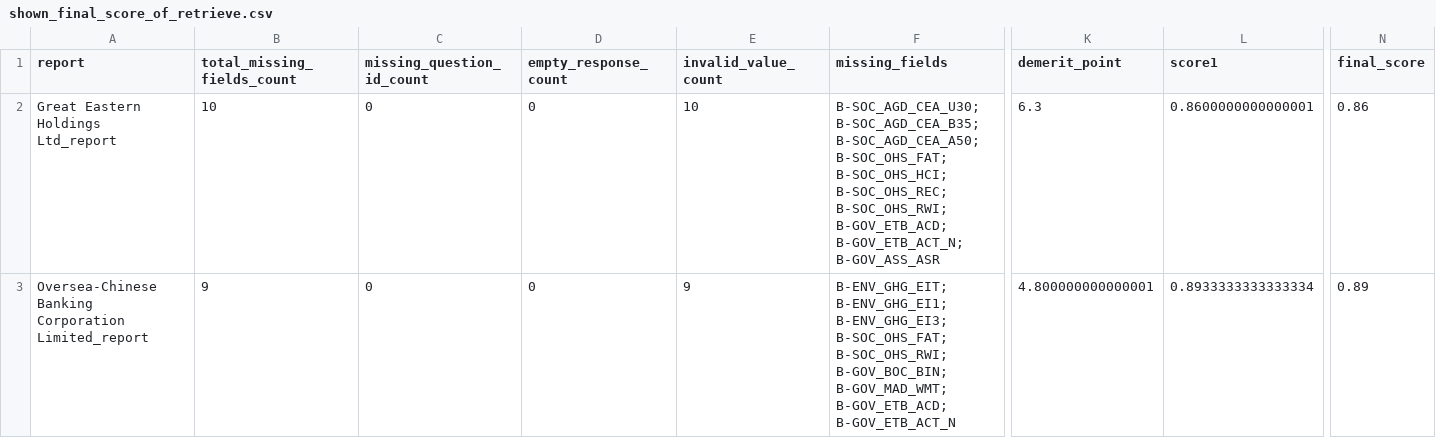
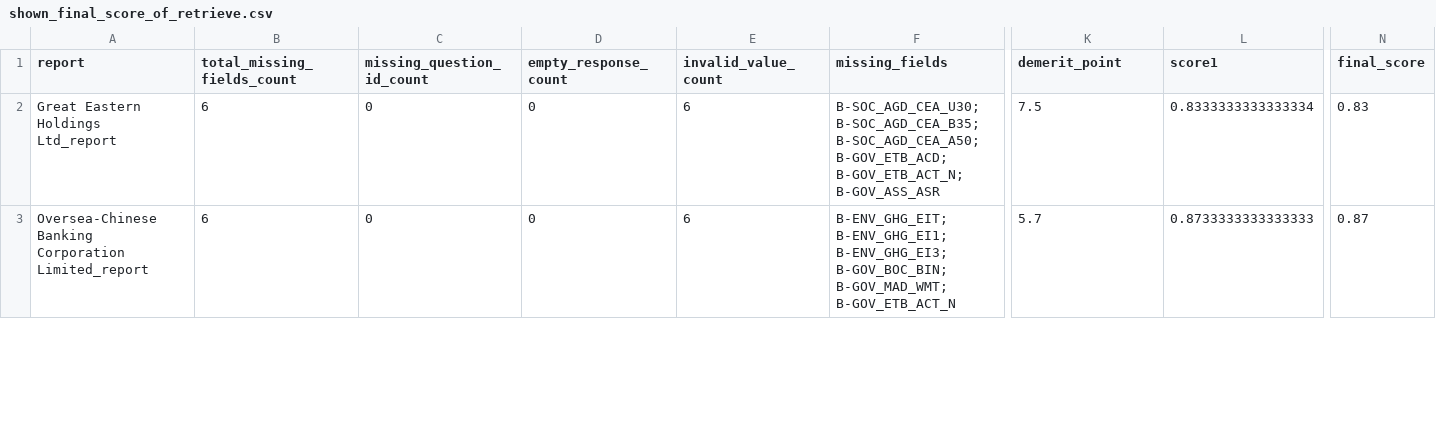
Before and after one commit to nusduck/esg_data_aepa_project, a CSV file: data/esg_validation/shown_final_score_of_retrieve.csv, drawn as a sheet; only a part is shown, gaps mark what is left out; the diff covers the shown part only; the diff names each change by its address in the sheet, - before the commit and + after, or states it on an @@ line.

```diff
--- a/data/esg_validation/shown_final_score_of_retrieve.csv
+++ b/data/esg_validation/shown_final_score_of_retrieve.csv
-B2 (total_missing_fields_count): 10
+B2 (total_missing_fields_count): 6
-E2 (invalid_value_count): 10
+E2 (invalid_value_count): 6
-F2 (missing_fields): …B-SOC_AGD_CEA_B35; B-SOC_AGD_CEA_A50; B-SOC_OHS_FAT; B-SOC_OHS_HCI; B-SOC_OHS_REC; B-SOC_OHS_RWI; B-GOV_ETB_ACD; B-GOV_ETB_ACT_N;…
+F2 (missing_fields): …B-SOC_AGD_CEA_B35; B-SOC_AGD_CEA_A50; B-GOV_ETB_ACD; B-GOV_ETB_ACT_N;…
-K2 (demerit_point): 6.3
+K2 (demerit_point): 7.5
-L2 (score1): 0.8600000000000001
+L2 (score1): 0.8333333333333334
-N2 (final_score): 0.86
+N2 (final_score): 0.83
-B3 (total_missing_fields_count): 9
+B3 (total_missing_fields_count): 6
-E3 (invalid_value_count): 9
+E3 (invalid_value_count): 6
-F3 (missing_fields): …B-ENV_GHG_EI1; B-ENV_GHG_EI3; B-SOC_OHS_FAT; B-SOC_OHS_RWI; B-GOV_BOC_BIN; B-GOV_MAD_WMT; B-GOV_ETB_ACD; B-GOV_ETB_ACT_N
+F3 (missing_fields): …B-ENV_GHG_EI1; B-ENV_GHG_EI3; B-GOV_BOC_BIN; B-GOV_MAD_WMT; B-GOV_ETB_ACT_N
-K3 (demerit_point): 4.800000000000001
+K3 (demerit_point): 5.7
-L3 (score1): 0.8933333333333334
+L3 (score1): 0.8733333333333333
-N3 (final_score): 0.89
+N3 (final_score): 0.87
```
Also changed, not shown: 139 edited cells elsewhere in this file, data/esg_validation/human_low_quality.csv, data/esg_validation/report_consistency_results.csv, 4 other files.
